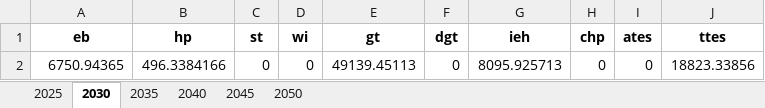
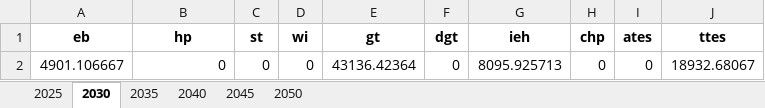
Before and after one commit to SimonJordan/district_thermal_energy_systems_with_power_markets, an Excel workbook: results/[1_high_electricity_price]_#_fix_cost.xlsx, sheet 2030, drawn as a sheet; values as stored, in another font and other column widths than the file's, no borders; the diff names each change by its address in the sheet, - before the commit and + after, or states it on an @@ line.

```diff
--- a/results/[1_high_electricity_price]_#_fix_cost.xlsx (sheet 2030)
+++ b/results/[1_high_electricity_price]_#_fix_cost.xlsx (sheet 2030)
-A2 (eb): 6750.94365
+A2 (eb): 4901.106667
-B2 (hp): 496.3384166
+B2 (hp): 0
-E2 (gt): 49139.45113
+E2 (gt): 43136.42364
-J2 (ttes): 18823.33856
+J2 (ttes): 18932.68067
```
Also changed, not shown: sheet 2025, sheet 2035, sheet 2040, sheet 2045, sheet 2050, inputs/ttes.xlsx, results/[0_basic]_#_fix_cost.xlsx, 34 other files.
